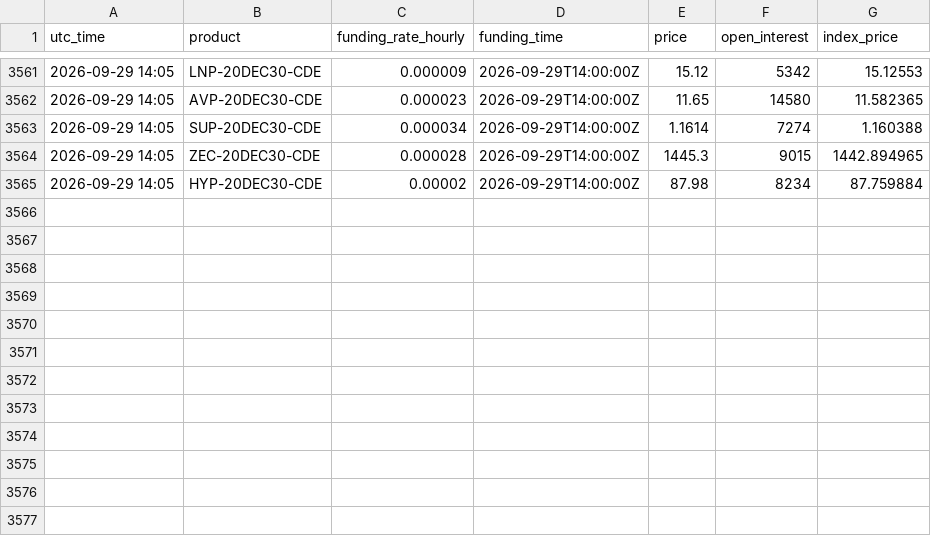
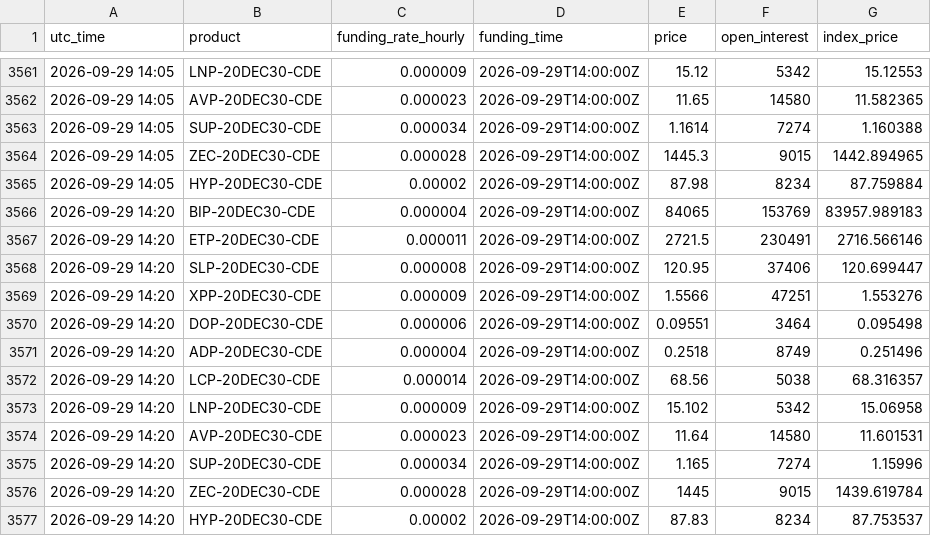
Before and after one commit to cashoutsav8-bit/crypto-paper-bot, a CSV file: docs/funding_log.csv, drawn as a sheet; only a part is shown, gaps mark what is left out.

```diff
--- a/docs/funding_log.csv
+++ b/docs/funding_log.csv
@@ -3565 +3565,13 @@ utc_time,product,funding_rate_hourly,funding_time,price,open_interest,index_pric
 2026-09-29 14:05,HYP-20DEC30-CDE,0.00002,2026-09-29T14:00:00Z,87.98,8234,87.759884
+2026-09-29 14:20,BIP-20DEC30-CDE,0.000004,2026-09-29T14:00:00Z,84065,153769,83957.989183
+2026-09-29 14:20,ETP-20DEC30-CDE,0.000011,2026-09-29T14:00:00Z,2721.5,230491,2716.566146
+2026-09-29 14:20,SLP-20DEC30-CDE,0.000008,2026-09-29T14:00:00Z,120.95,37406,120.699447
+2026-09-29 14:20,XPP-20DEC30-CDE,0.000009,2026-09-29T14:00:00Z,1.5566,47251,1.553276
+2026-09-29 14:20,DOP-20DEC30-CDE,0.000006,2026-09-29T14:00:00Z,0.09551,3464,0.095498
+2026-09-29 14:20,ADP-20DEC30-CDE,0.000004,2026-09-29T14:00:00Z,0.2518,8749,0.251496
+2026-09-29 14:20,LCP-20DEC30-CDE,0.000014,2026-09-29T14:00:00Z,68.56,5038,68.316357
+2026-09-29 14:20,LNP-20DEC30-CDE,0.000009,2026-09-29T14:00:00Z,15.102,5342,15.06958
+2026-09-29 14:20,AVP-20DEC30-CDE,0.000023,2026-09-29T14:00:00Z,11.64,14580,11.601531
+2026-09-29 14:20,SUP-20DEC30-CDE,0.000034,2026-09-29T14:00:00Z,1.165,7274,1.15996
+2026-09-29 14:20,ZEC-20DEC30-CDE,0.000028,2026-09-29T14:00:00Z,1445,9015,1439.619784
+2026-09-29 14:20,HYP-20DEC30-CDE,0.00002,2026-09-29T14:00:00Z,87.83,8234,87.753537
```
Also changed, not shown: 4 other files.
